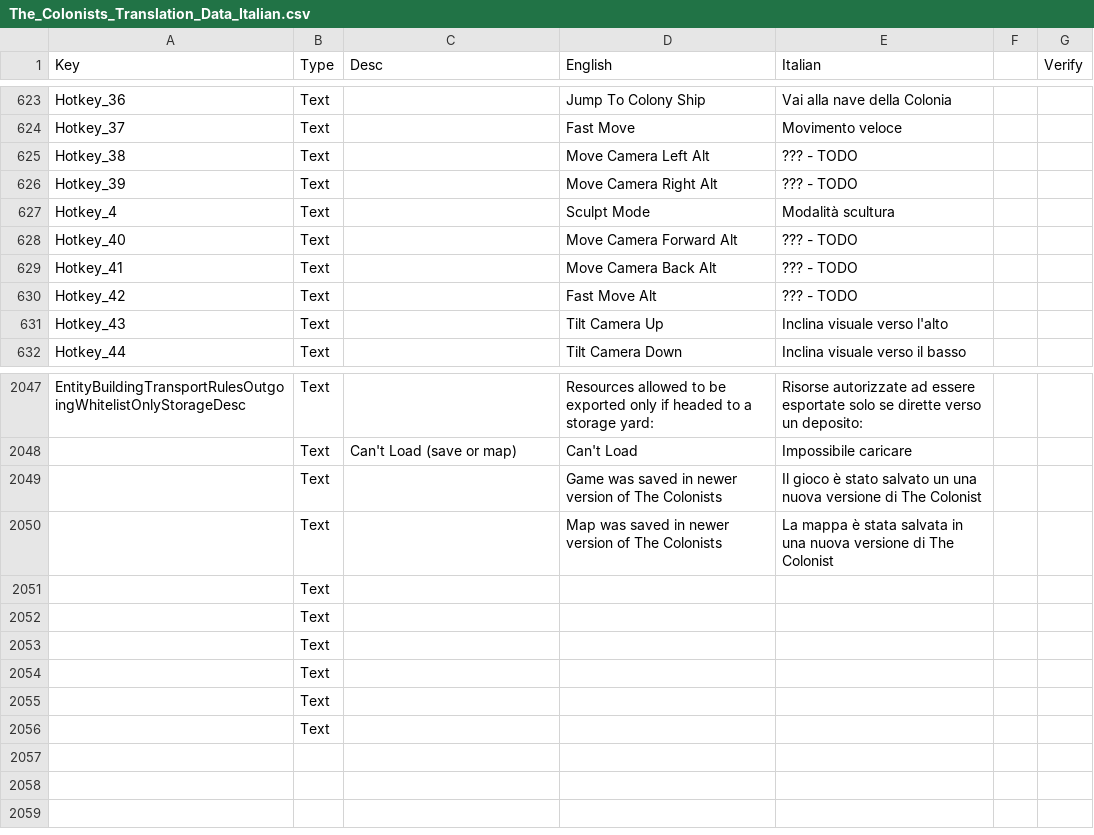
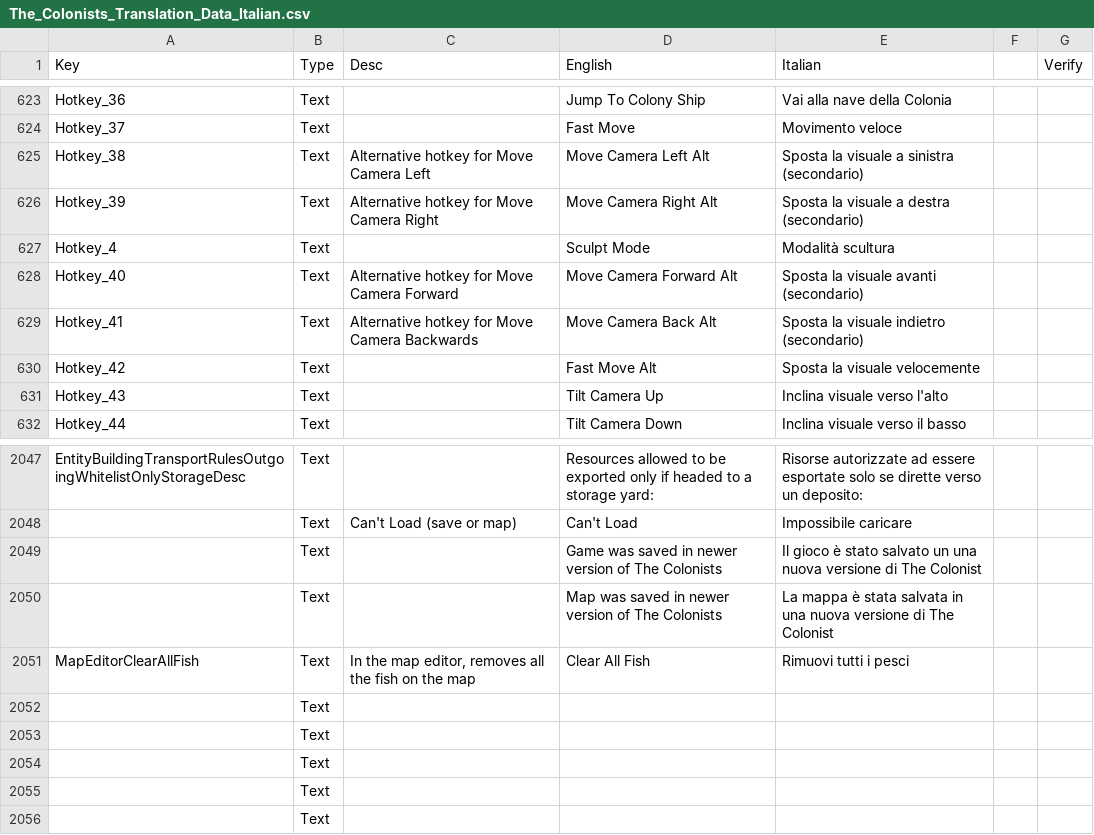
Before and after one commit to ScrappyCocco/TheColonistsItalian, a CSV file: The_Colonists_Translation_Data_Italian.csv, drawn as a sheet; only a part is shown, gaps mark what is left out.

Commit message:
Fatti i todo e l'ultima voce aggiunta

```diff
--- a/The_Colonists_Translation_Data_Italian.csv
+++ b/The_Colonists_Translation_Data_Italian.csv
@@ -845,8 +845,8 @@ Hotkey_36,Text,,Jump To Colony Ship,Vai alla nave della Colonia,,
 Hotkey_37,Text,,Fast Move,Movimento veloce,,
-Hotkey_38,Text,,Move Camera Left Alt,??? - TODO,,
-Hotkey_39,Text,,Move Camera Right Alt,??? - TODO,,
+Hotkey_38,Text,Alternative hotkey for Move Camera Left,Move Camera Left Alt,Sposta la visuale a sinistra (secondario),,
+Hotkey_39,Text,Alternative hotkey for Move Camera Right,Move Camera Right Alt,Sposta la visuale a destra (secondario),,
 Hotkey_4,Text,,Sculpt Mode,Modalità scultura,,
-Hotkey_40,Text,,Move Camera Forward Alt,??? - TODO,,
-Hotkey_41,Text,,Move Camera Back Alt,??? - TODO,,
-Hotkey_42,Text,,Fast Move Alt,??? - TODO,,
+Hotkey_40,Text,Alternative hotkey for Move Camera Forward,Move Camera Forward Alt,Sposta la visuale avanti (secondario),,
+Hotkey_41,Text,Alternative hotkey for Move Camera Backwards,Move Camera Back Alt,Sposta la visuale indietro (secondario),,
+Hotkey_42,Text,,Fast Move Alt,Sposta la visuale velocemente,,
 Hotkey_43,Text,,Tilt Camera Up,Inclina visuale verso l'alto,,
@@ -2627,3 +2627,3 @@ EntityBuildingTransportRulesOutgoingWhitelistOnlyStorageDesc,Text,,Resources all
 ,Text,,Map was saved in newer version of The Colonists,La mappa è stata salvata in una nuova versione di The Colonist,,
-,Text,,,,,
+MapEditorClearAllFish,Text,"In the map editor, removes all the fish on the map",Clear All Fish,Rimuovi tutti i pesci,,
 ,Text,,,,,
```
